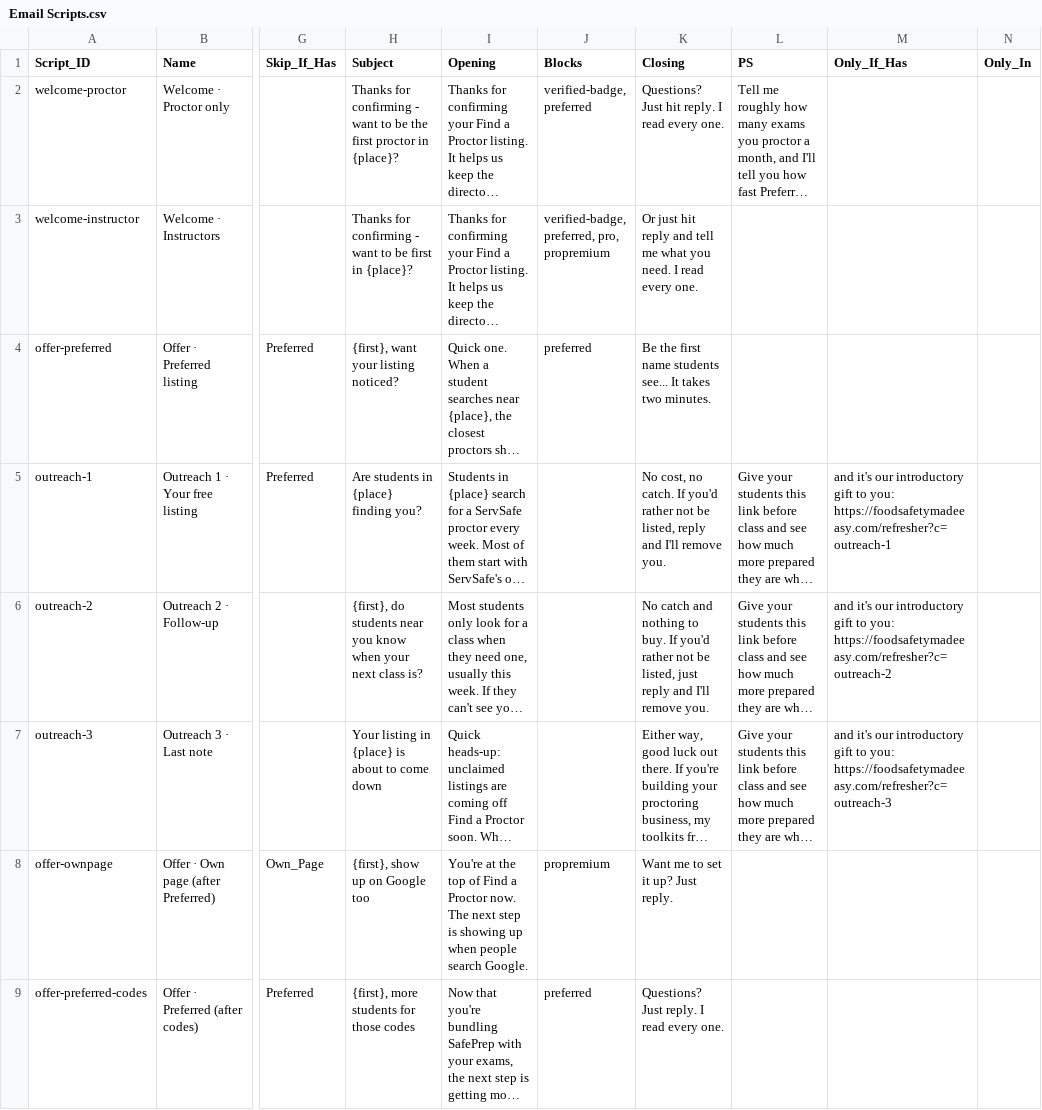
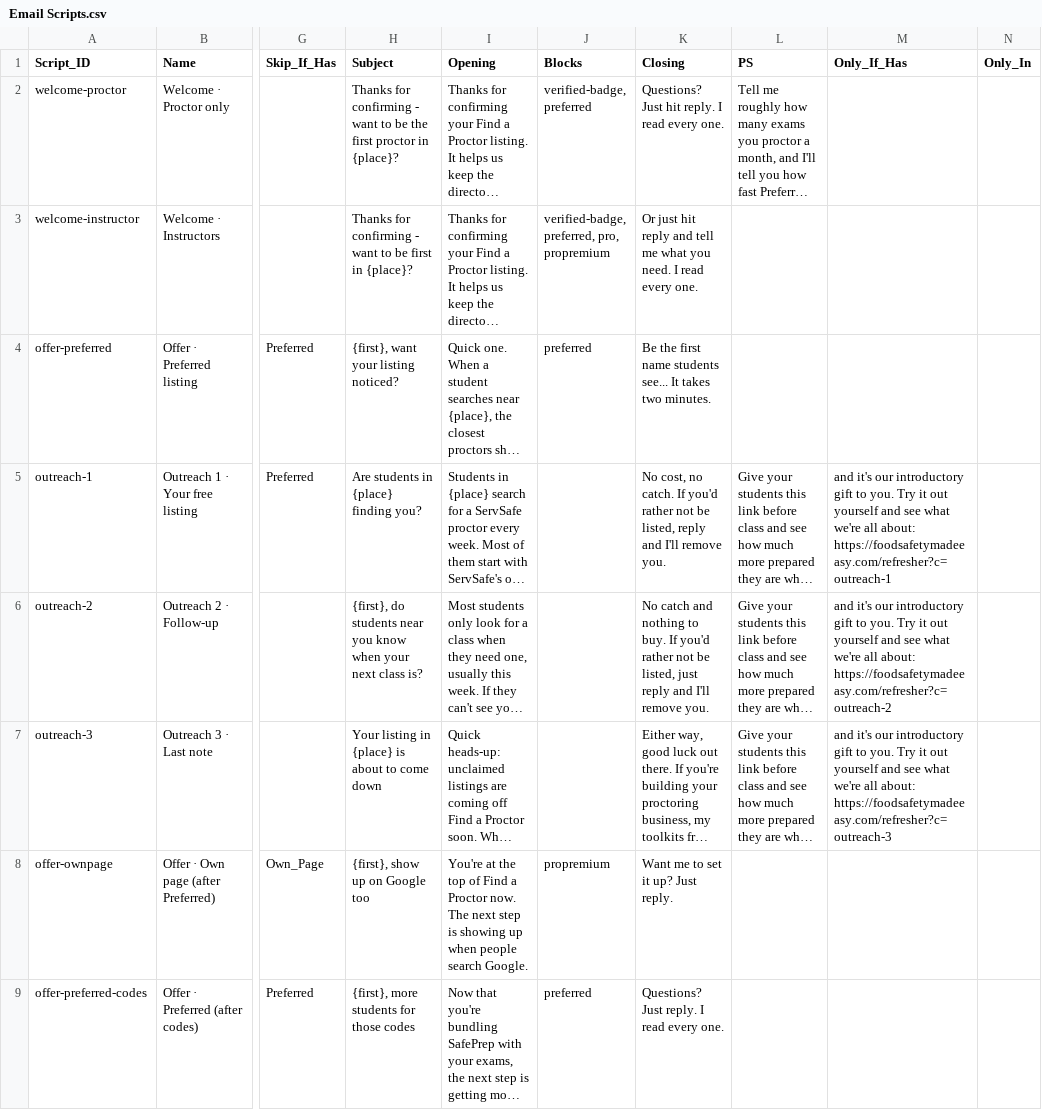
Before and after one commit to novernmanagement-coder/SafePrep_Content, a CSV file: Email Scripts.csv, drawn as a sheet; only a part is shown, gaps mark what is left out; long unchanged cells end in …; the diff names each change by its address in the sheet, - before the commit and + after, or states it on an @@ line.

```diff
--- a/Email Scripts.csv
+++ b/Email Scripts.csv
-M5 (Only_If_Has): …gift to you: https://foodsafetymadeeasy.com/refresher?c=outreach-1
+M5 (Only_If_Has): …gift to you. Try it out yourself and see what we're all about: https://foodsafetymadeeasy.com/refresher?c=outreach-1
-M6 (Only_If_Has): …gift to you: https://foodsafetymadeeasy.com/refresher?c=outreach-2
+M6 (Only_If_Has): …gift to you. Try it out yourself and see what we're all about: https://foodsafetymadeeasy.com/refresher?c=outreach-2
-M7 (Only_If_Has): …gift to you: https://foodsafetymadeeasy.com/refresher?c=outreach-3
+M7 (Only_If_Has): …gift to you. Try it out yourself and see what we're all about: https://foodsafetymadeeasy.com/refresher?c=outreach-3
```
